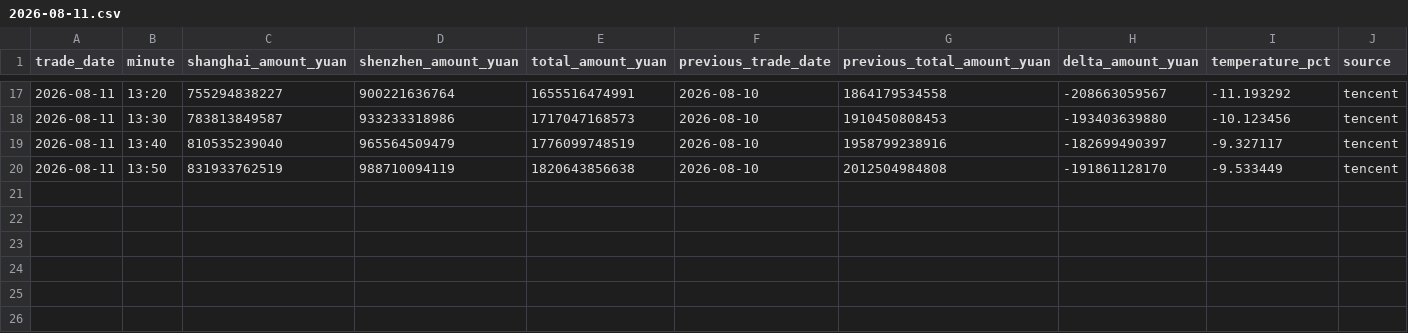
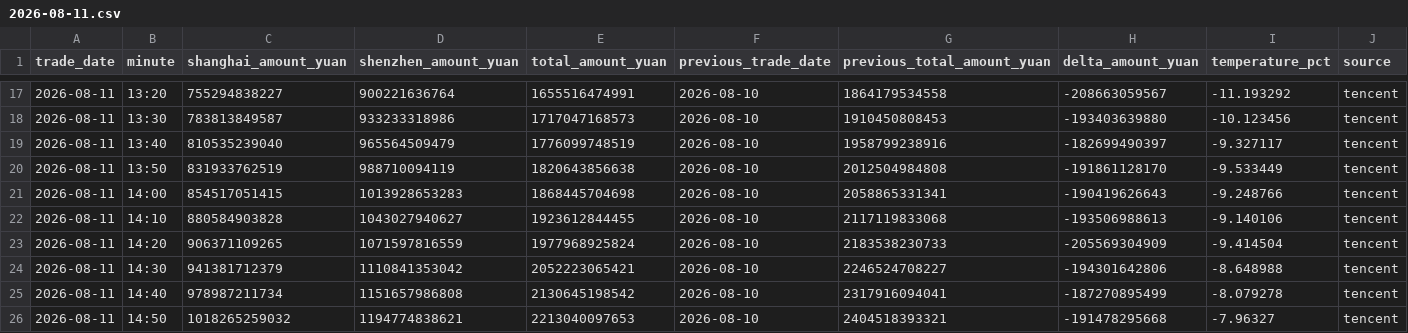
Before and after one commit to huyuyua/myfirstproject, a CSV file: docs/history/2026/2026-08-11.csv, drawn as a sheet; only a part is shown, gaps mark what is left out; rows hold the shown columns only; the diff names each change by its address in the sheet, - before the commit and + after, or states it on an @@ line.

```diff
--- a/docs/history/2026/2026-08-11.csv
+++ b/docs/history/2026/2026-08-11.csv
+row 21: 2026-08-11 | 14:00 | 854517051415 | 1013928653283 | 1868445704698 | 2026-08-10 | 2058865331341 | -190419626643 | -9.248766 | tencent
+row 22: 2026-08-11 | 14:10 | 880584903828 | 1043027940627 | 1923612844455 | 2026-08-10 | 2117119833068 | -193506988613 | -9.140106 | tencent
+row 23: 2026-08-11 | 14:20 | 906371109265 | 1071597816559 | 1977968925824 | 2026-08-10 | 2183538230733 | -205569304909 | -9.414504 | tencent
+row 24: 2026-08-11 | 14:30 | 941381712379 | 1110841353042 | 2052223065421 | 2026-08-10 | 2246524708227 | -194301642806 | -8.648988 | tencent
+row 25: 2026-08-11 | 14:40 | 978987211734 | 1151657986808 | 2130645198542 | 2026-08-10 | 2317916094041 | -187270895499 | -8.079278 | tencent
+row 26: 2026-08-11 | 14:50 | 1018265259032 | 1194774838621 | 2213040097653 | 2026-08-10 | 2404518393321 | -191478295668 | -7.96327 | tencent
```
Also changed, not shown: 4 other files.
